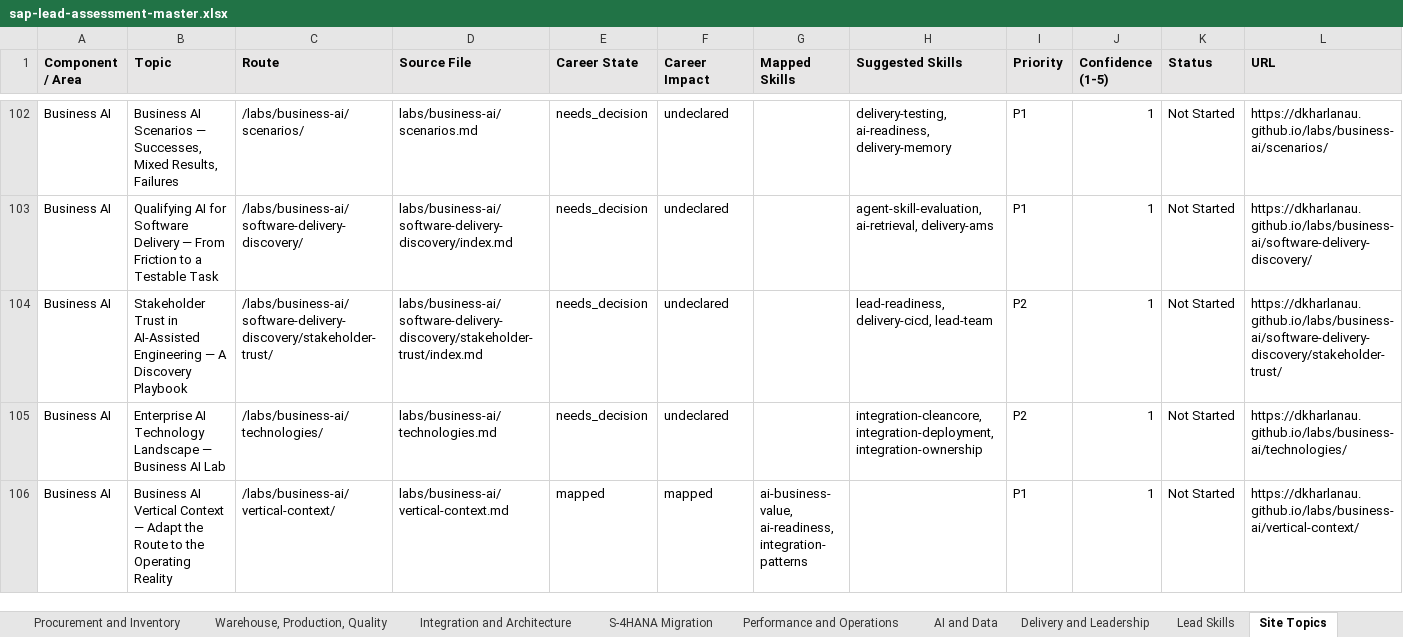
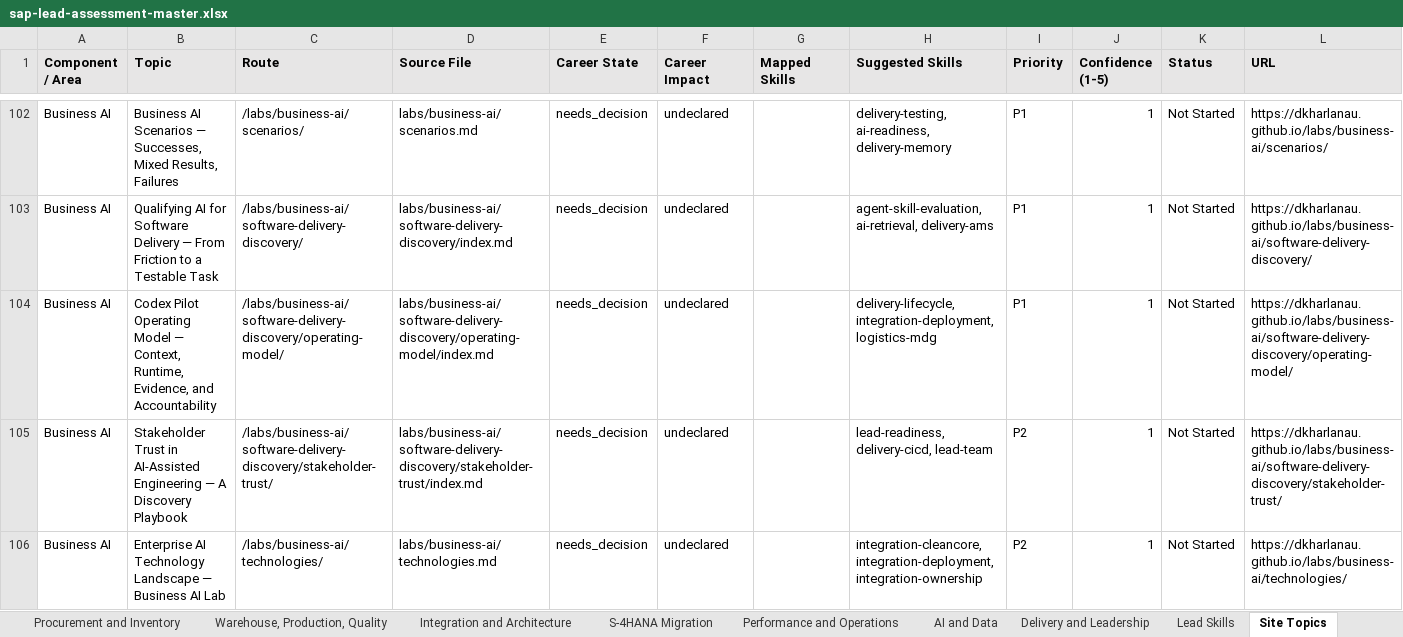
Before and after one commit to dkharlanau/dkharlanau.github.io, an Excel workbook: assets/downloads/sap-lead-assessment-master.xlsx, sheet Site Topics, drawn as a sheet; only a part is shown, gaps mark what is left out; the shorter side is filled out with more unchanged rows; values as stored, in another font and other column widths than the file's, no borders; rows hold the shown columns only; the diff names each change by its address in the sheet, - before the commit and + after, or states it on an @@ line.

```diff
--- a/assets/downloads/sap-lead-assessment-master.xlsx (sheet Site Topics)
+++ b/assets/downloads/sap-lead-assessment-master.xlsx (sheet Site Topics)
+row 104: Business AI | Codex Pilot Operating Model — Context, Runtime, Evidence, and Accountability | /labs/business-ai/software-delivery-discovery/operating-model/ | labs/business-ai/software-delivery-discovery/operating-model/index.md | needs_decision | undeclared |  | delivery-lifecycle, integration-deployment, logistics-mdg | P1 | 1 | Not Started | https://dkharlanau.github.io/labs/business-ai/software-delivery-discovery/operating-model/
```
Also changed, not shown: sheet Needs Mapping, sheet Dashboard, sheet Components, 3 other files.
